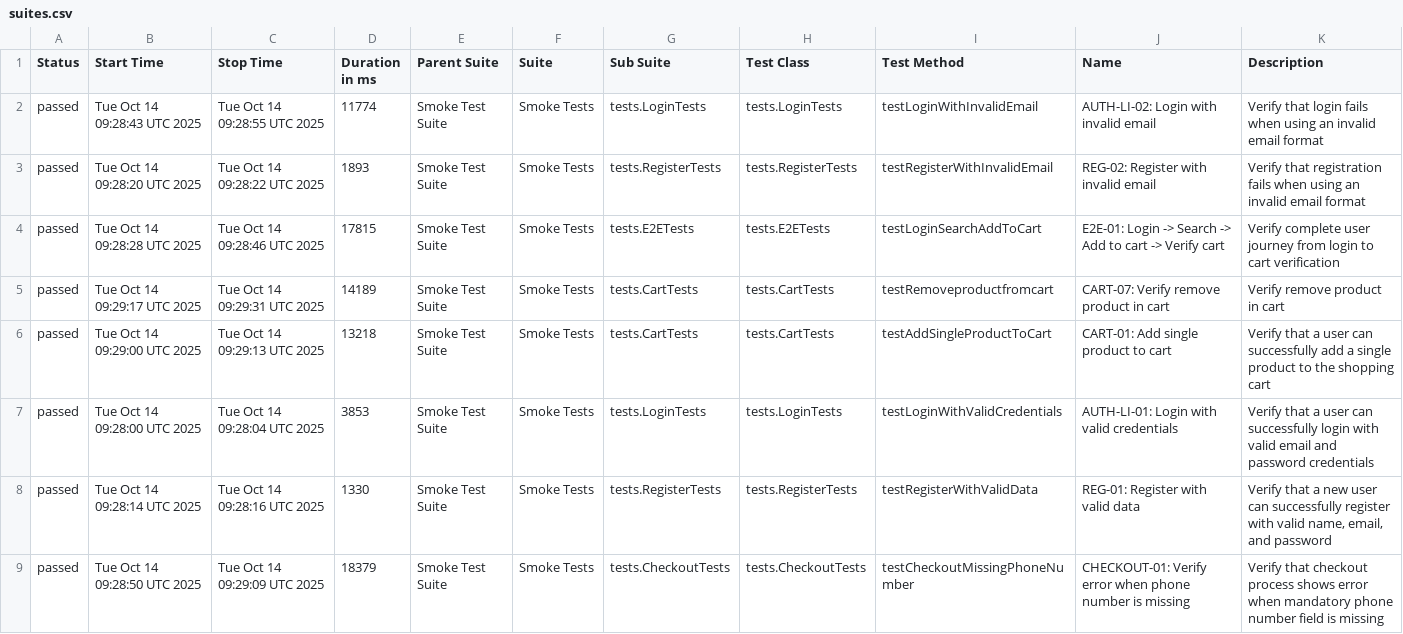
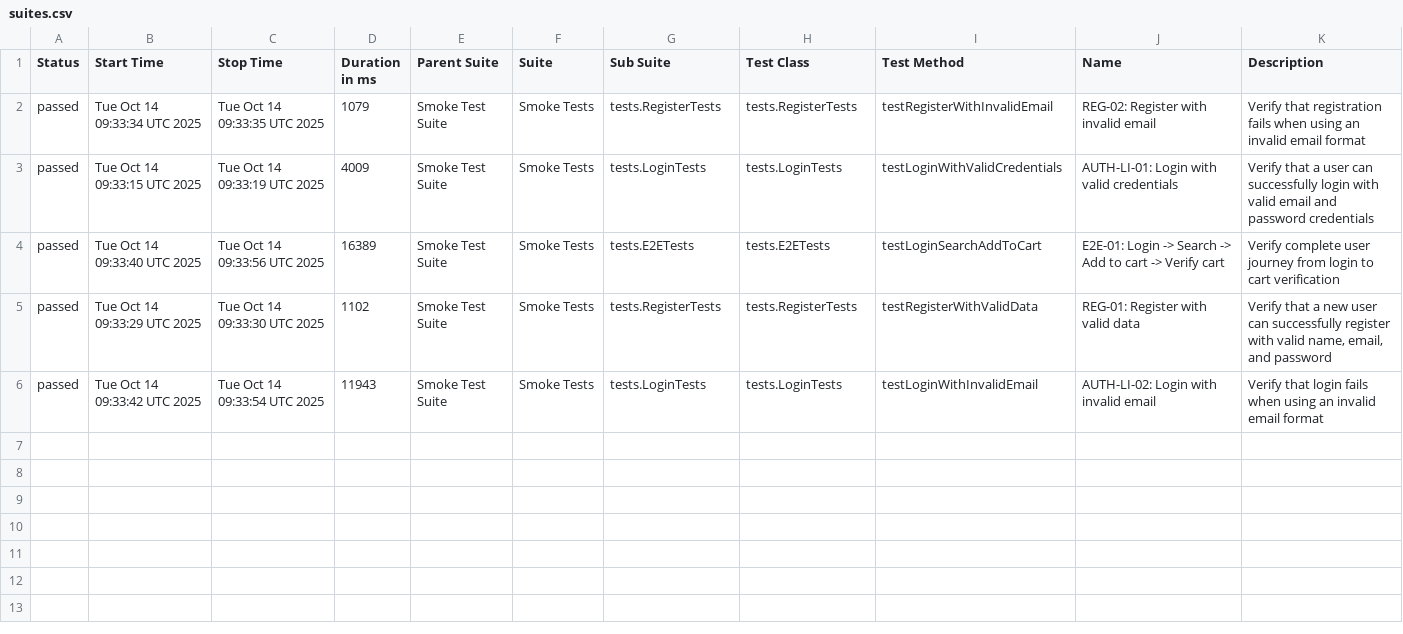
Before and after one commit to Vinhhoang-1312/Selenium_TNC, a CSV file: data/suites.csv, drawn as a sheet.

```diff
--- a/data/suites.csv
+++ b/data/suites.csv
@@ -1,9 +1,6 @@
 "Status","Start Time","Stop Time","Duration in ms","Parent Suite","Suite","Sub Suite","Test Class","Test Method","Name","Description"
-"passed","Tue Oct 14 09:28:43 UTC 2025","Tue Oct 14 09:28:55 UTC 2025","11774","Smoke Test Suite","Smoke Tests","tests.LoginTests","tests.LoginTests","testLoginWithInvalidEmail","AUTH-LI-02: Login with invalid email","Verify that login fails when using an invalid email format"
-"passed","Tue Oct 14 09:28:20 UTC 2025","Tue Oct 14 09:28:22 UTC 2025","1893","Smoke Test Suite","Smoke Tests","tests.RegisterTests","tests.RegisterTests","testRegisterWithInvalidEmail","REG-02: Register with invalid email","Verify that registration fails when using an invalid email format"
-"passed","Tue Oct 14 09:28:28 UTC 2025","Tue Oct 14 09:28:46 UTC 2025","17815","Smoke Test Suite","Smoke Tests","tests.E2ETests","tests.E2ETests","testLoginSearchAddToCart","E2E-01: Login -> Search -> Add to cart -> Verify cart","Verify complete user journey from login to cart verification"
-"passed","Tue Oct 14 09:29:17 UTC 2025","Tue Oct 14 09:29:31 UTC 2025","14189","Smoke Test Suite","Smoke Tests","tests.CartTests","tests.CartTests","testRemoveproductfromcart","CART-07: Verify remove product in cart","Verify remove product in cart"
-"passed","Tue Oct 14 09:29:00 UTC 2025","Tue Oct 14 09:29:13 UTC 2025","13218","Smoke Test Suite","Smoke Tests","tests.CartTests","tests.CartTests","testAddSingleProductToCart","CART-01: Add single product to cart","Verify that a user can successfully add a single product to the shopping cart"
-"passed","Tue Oct 14 09:28:00 UTC 2025","Tue Oct 14 09:28:04 UTC 2025","3853","Smoke Test Suite","Smoke Tests","tests.LoginTests","tests.LoginTests","testLoginWithValidCredentials","AUTH-LI-01: Login with valid credentials","Verify that a user can successfully login with valid email and password credentials"
-"passed","Tue Oct 14 09:28:14 UTC 2025","Tue Oct 14 09:28:16 UTC 2025","1330","Smoke Test Suite","Smoke Tests","tests.RegisterTests","tests.RegisterTests","testRegisterWithValidData","REG-01: Register with valid data","Verify that a new user can successfully register with valid name, email, and password"
-"passed","Tue Oct 14 09:28:50 UTC 2025","Tue Oct 14 09:29:09 UTC 2025","18379","Smoke Test Suite","Smoke Tests","tests.CheckoutTests","tests.CheckoutTests","testCheckoutMissingPhoneNumber","CHECKOUT-01: Verify error when phone number is missing","Verify that checkout process shows error when mandatory phone number field is missing"
+"passed","Tue Oct 14 09:33:34 UTC 2025","Tue Oct 14 09:33:35 UTC 2025","1079","Smoke Test Suite","Smoke Tests","tests.RegisterTests","tests.RegisterTests","testRegisterWithInvalidEmail","REG-02: Register with invalid email","Verify that registration fails when using an invalid email format"
+"passed","Tue Oct 14 09:33:15 UTC 2025","Tue Oct 14 09:33:19 UTC 2025","4009","Smoke Test Suite","Smoke Tests","tests.LoginTests","tests.LoginTests","testLoginWithValidCredentials","AUTH-LI-01: Login with valid credentials","Verify that a user can successfully login with valid email and password credentials"
+"passed","Tue Oct 14 09:33:40 UTC 2025","Tue Oct 14 09:33:56 UTC 2025","16389","Smoke Test Suite","Smoke Tests","tests.E2ETests","tests.E2ETests","testLoginSearchAddToCart","E2E-01: Login -> Search -> Add to cart -> Verify cart","Verify complete user journey from login to cart verification"
+"passed","Tue Oct 14 09:33:29 UTC 2025","Tue Oct 14 09:33:30 UTC 2025","1102","Smoke Test Suite","Smoke Tests","tests.RegisterTests","tests.RegisterTests","testRegisterWithValidData","REG-01: Register with valid data","Verify that a new user can successfully register with valid name, email, and password"
+"passed","Tue Oct 14 09:33:42 UTC 2025","Tue Oct 14 09:33:54 UTC 2025","11943","Smoke Test Suite","Smoke Tests","tests.LoginTests","tests.LoginTests","testLoginWithInvalidEmail","AUTH-LI-02: Login with invalid email","Verify that login fails when using an invalid email format"
```
Also changed, not shown: data/behaviors.csv, 41 other files.
